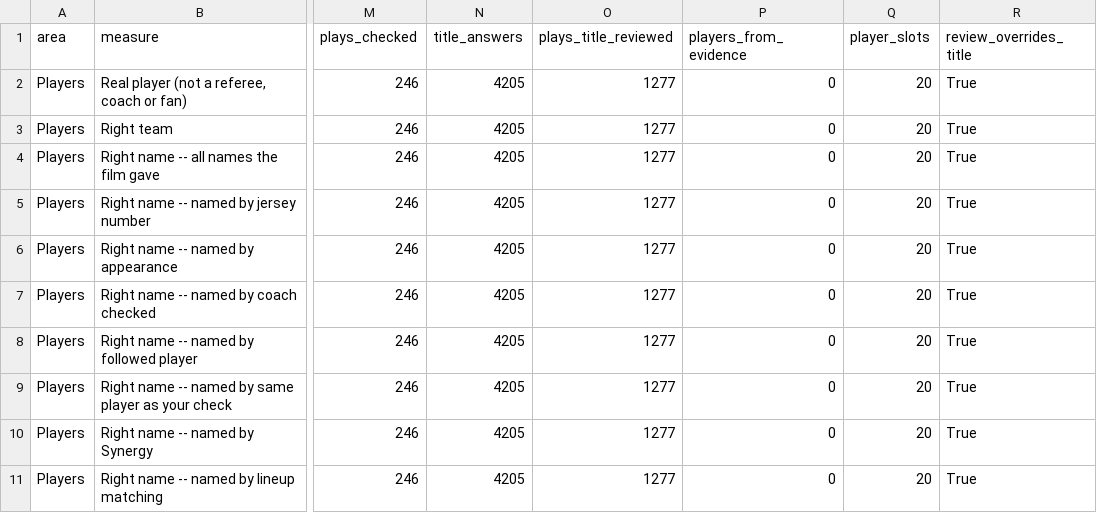
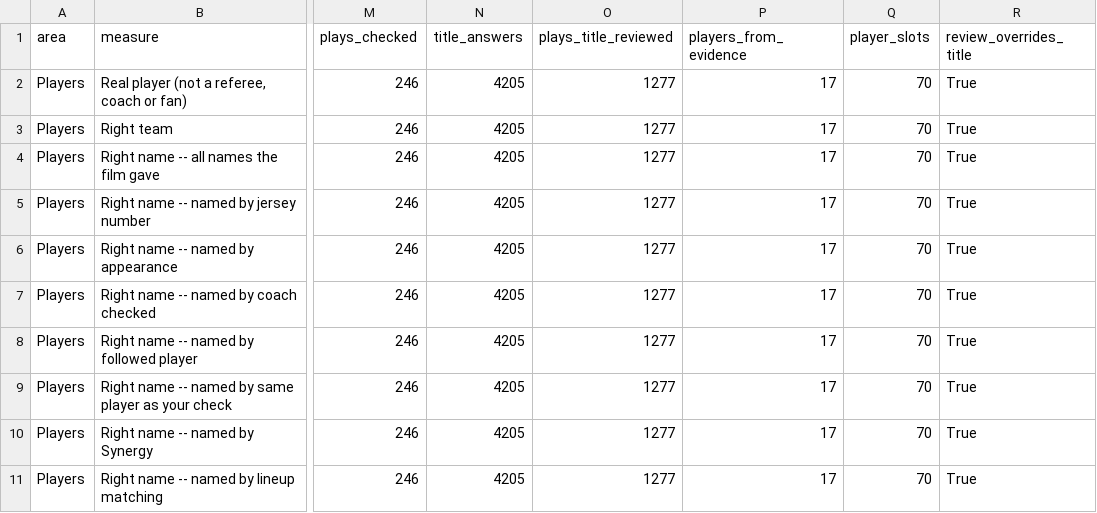
Before and after one commit to fritschcm272/uwwmensbball, a CSV file: data/uww_film_ai_status.csv, drawn as a sheet; only a part is shown, gaps mark what is left out; the diff covers the shown part only; the diff names each change by its address in the sheet, - before the commit and + after, or states it on an @@ line.

```diff
--- a/data/uww_film_ai_status.csv
+++ b/data/uww_film_ai_status.csv
-P2:P11 (players_from_evidence): 0
+P2:P11 (players_from_evidence): 17
-Q2:Q11 (player_slots): 20
+Q2:Q11 (player_slots): 70
```
Also changed, not shown: 1 added row and 27 edited cells elsewhere in this file, data/uww_brief_check.csv, data/uww_live_rosters.csv, 28 other files.
